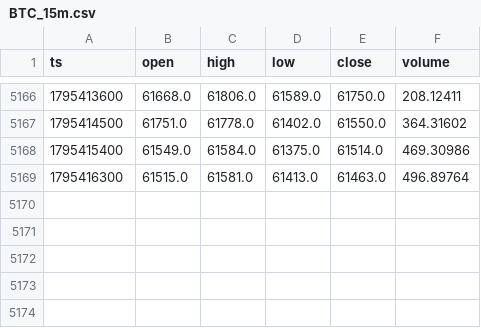
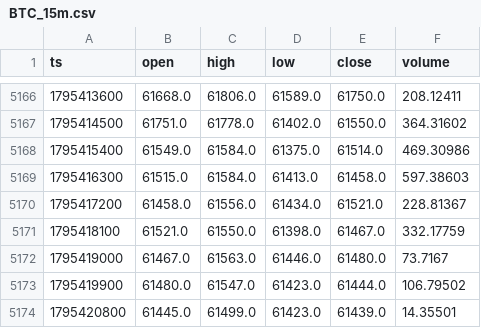
Before and after one commit to jallow101/btc-forecast, a CSV file: data/liq/BTC_15m.csv, drawn as a sheet; only a part is shown, gaps mark what is left out.

```diff
--- a/data/liq/BTC_15m.csv
+++ b/data/liq/BTC_15m.csv
@@ -5168,2 +5168,7 @@ ts,open,high,low,close,volume
 1795415400,61549.0,61584.0,61375.0,61514.0,469.30986
-1795416300,61515.0,61581.0,61413.0,61463.0,496.89764
+1795416300,61515.0,61584.0,61413.0,61458.0,597.38603
+1795417200,61458.0,61556.0,61434.0,61521.0,228.81367
+1795418100,61521.0,61550.0,61398.0,61467.0,332.17759
+1795419000,61467.0,61563.0,61446.0,61480.0,73.7167
+1795419900,61480.0,61547.0,61423.0,61444.0,106.79502
+1795420800,61445.0,61499.0,61423.0,61439.0,14.35501
```
Also changed, not shown: data/liq/BTC_1h.csv, data/liq/ETH_15m.csv, 13 other files.
